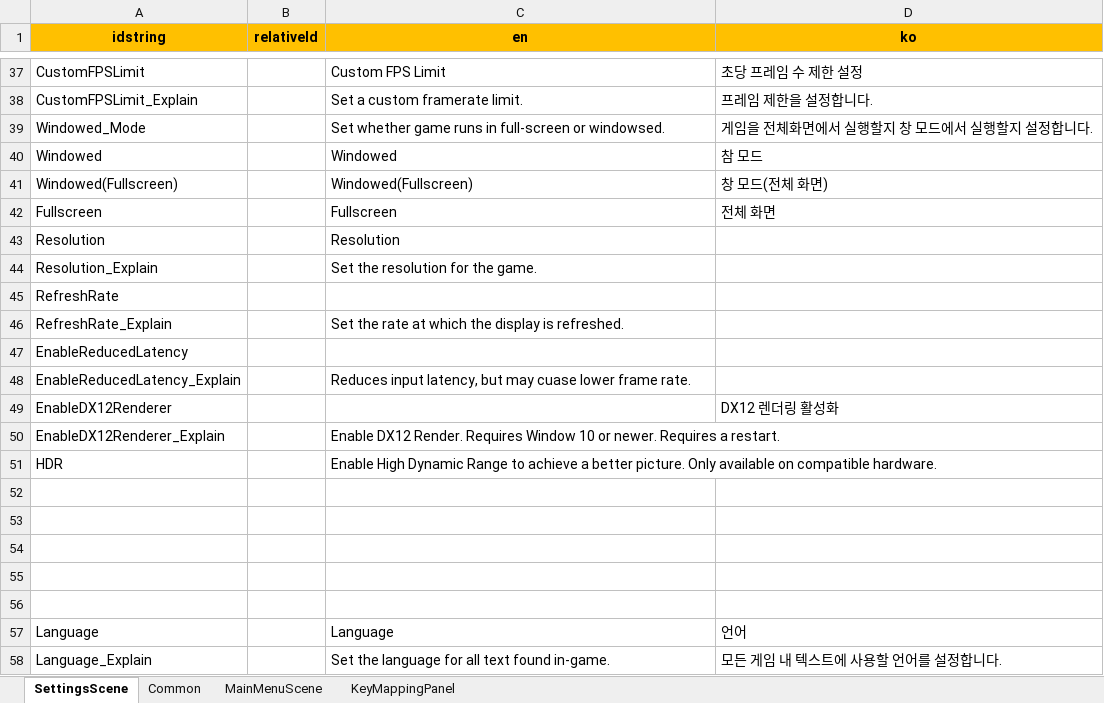
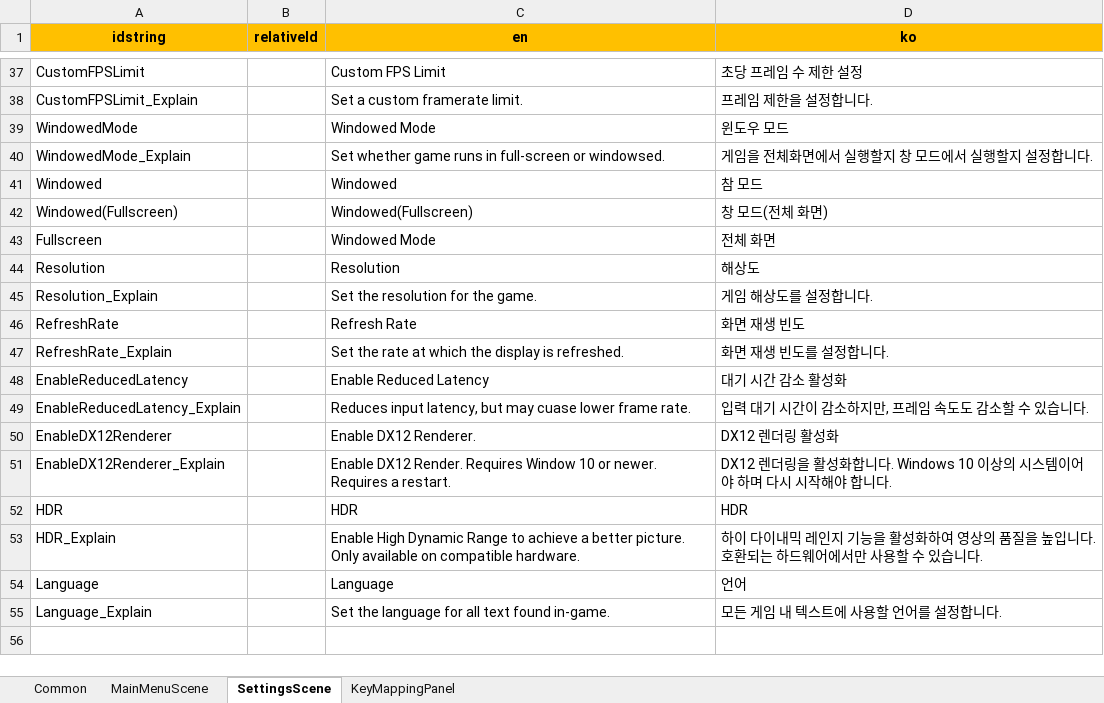
Before and after one commit to chocowriter/unity6-division-like-multiplay, an Excel workbook: Assets/Common/Excels/Division.xlsx, sheet SettingsScene, drawn as a sheet; only a part is shown, gaps mark what is left out; values as stored, in another font and other column widths than the file's, no borders; removed rows and columns are numbered as before the commit, all else as after; the diff names each change by its address in the sheet, - before the commit and + after, or states it on an @@ line.

```diff
--- a/Assets/Common/Excels/Division.xlsx (sheet SettingsScene)
+++ b/Assets/Common/Excels/Division.xlsx (sheet SettingsScene)
@@ sheet tab order changed: Common | MainMenuScene | SettingsScene | KeyMappingPanel @@
+row 39: WindowedMode |  | Windowed Mode | 윈도우 모드
-A40 (idstring): Windowed_Mode
+A40 (idstring): WindowedMode_Explain
-C43 (en): Fullscreen
+C43 (en): Windowed Mode
-D44 (ko): (empty)
+D44 (ko): 해상도
-D45 (ko): (empty)
+D45 (ko): 게임 해상도를 설정합니다.
-C46 (en): (empty)
+C46 (en): Refresh Rate
-D46 (ko): (empty)
+D46 (ko): 화면 재생 빈도
-D47 (ko): (empty)
+D47 (ko): 화면 재생 빈도를 설정합니다.
-C48 (en): (empty)
+C48 (en): Enable Reduced Latency
-D48 (ko): (empty)
+D48 (ko): 대기 시간 감소 활성화
-D49 (ko): (empty)
+D49 (ko): 입력 대기 시간이 감소하지만, 프레임 속도도 감소할 수 있습니다.
-C50 (en): (empty)
+C50 (en): Enable DX12 Renderer.
-D51 (ko): (empty)
+D51 (ko): DX12 렌더링을 활성화합니다. Windows 10 이상의 시스템이어야 하며 다시 시작해야 합니다.
-C52 (en): Enable High Dynamic Range to achieve a better picture. Only available on compatible hardware.
+C52 (en): HDR
-D52 (ko): (empty)
+D52 (ko): HDR
-row 53: (empty)
+row 53: HDR_Explain |  | Enable High Dynamic Range to achieve a better picture. Only available on compatible hardware. | 하이 다이내믹 레인지 기능을 활성화하여 영상의 품질을 높입니다. 호환되는 하드웨어에서만 사용할 수 있습니다.
-row 53: (empty)
-row 54: (empty)
-row 55: (empty)
-row 56: (empty)
```
Also changed, not shown: sheet KeyMappingPanel, sheet Common, 2 other files.
